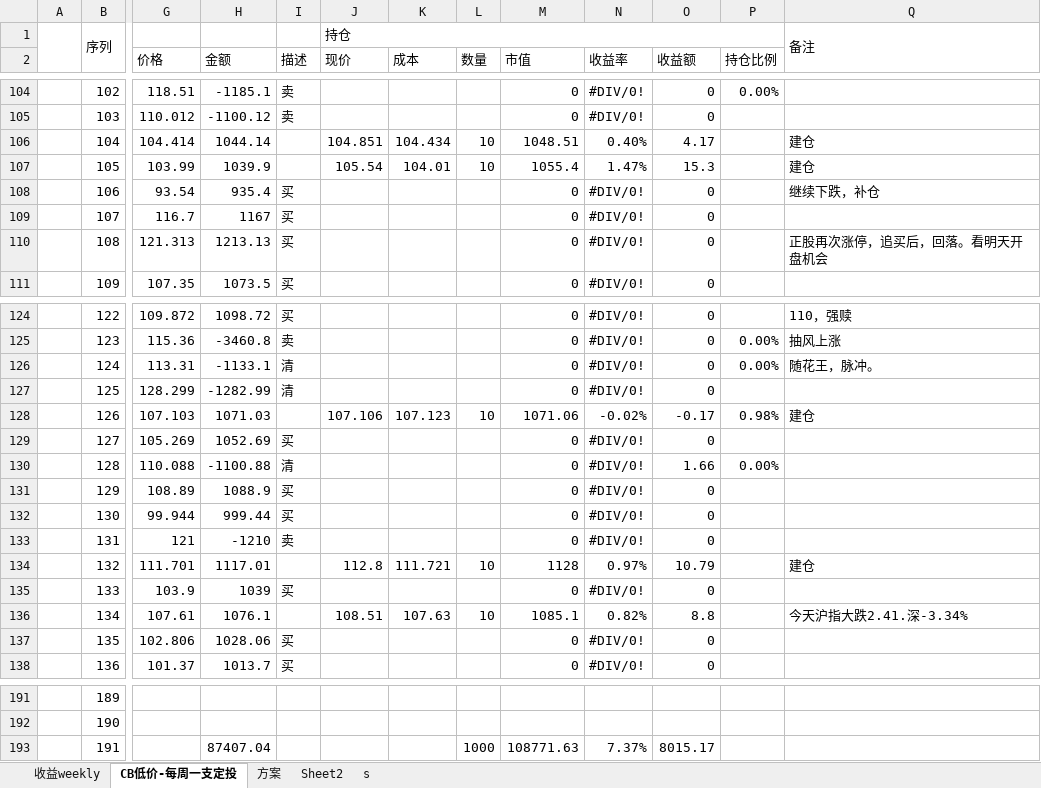
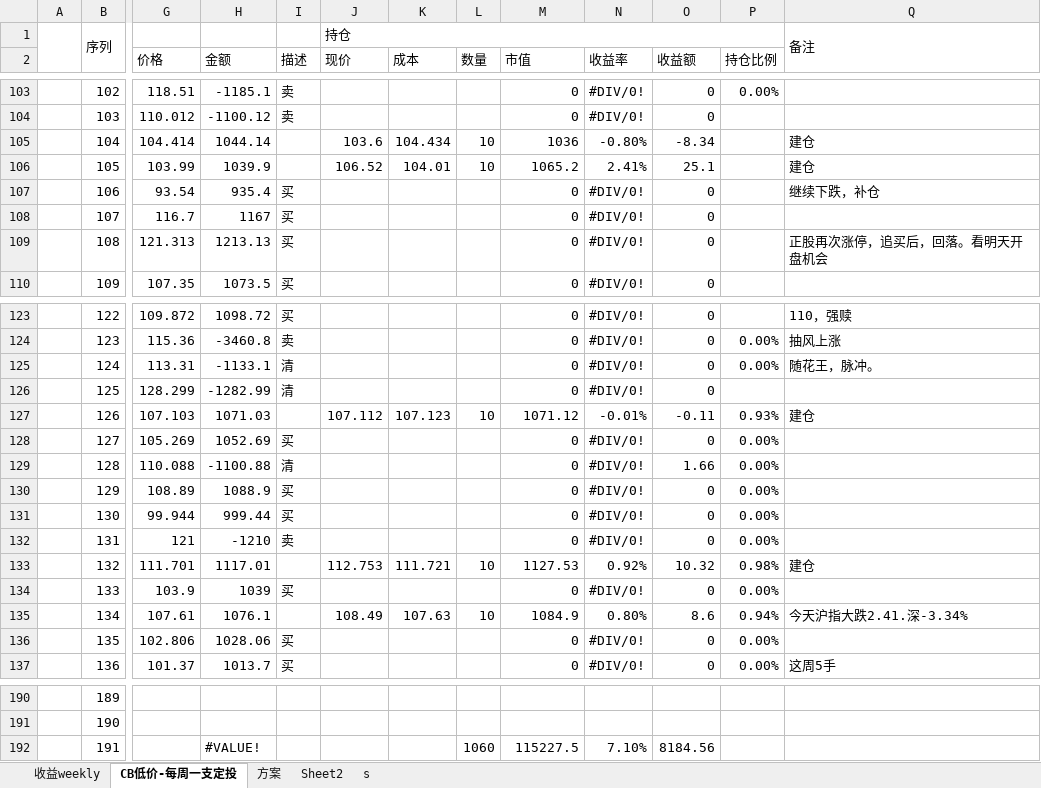
Before and after one commit to CBEB/CB, an Excel workbook: 2022/CB-M-week-lowPrice.xlsx, sheet CB低价-每周一支定投, drawn as a sheet; only a part is shown, gaps mark what is left out; values as stored, in another font and other column widths than the file's, no cell formats; conditional formats not drawn; addresses are those after the commit; the diff covers the shown part only; the diff names each change by its address in the sheet, - before the commit and + after, or states it on an @@ line.

Commit message:
610

```diff
--- a/2022/CB-M-week-lowPrice.xlsx (sheet CB低价-每周一支定投)
+++ b/2022/CB-M-week-lowPrice.xlsx (sheet CB低价-每周一支定投)
-J105 (现价): 104.851
+J105 (现价): 103.6
-M105 (市值): 1048.51
+M105 (市值): 1036
-N105 (收益率): 0.40%
+N105 (收益率): -0.80%
-O105 (收益额): 4.17
+O105 (收益额): -8.34
-J106 (现价): 105.54
+J106 (现价): 106.52
-M106 (市值): 1055.4
+M106 (市值): 1065.2
-N106 (收益率): 1.47%
+N106 (收益率): 2.41%
-O106 (收益额): 15.3
+O106 (收益额): 25.1
-J127 (现价): 107.106
+J127 (现价): 107.112
-M127 (市值): 1071.06
+M127 (市值): 1071.12
-N127 (收益率): -0.02%
+N127 (收益率): -0.01%
-O127 (收益额): -0.17
+O127 (收益额): -0.11
-P127 (持仓比例): 0.98%
+P127 (持仓比例): 0.93%
-P128 (持仓比例): (empty)
+P128 (持仓比例): 0.00%
-P130:P132 (持仓比例): (empty)
+P130:P132 (持仓比例): 0.00%
-J133 (现价): 112.8
+J133 (现价): 112.753
-M133 (市值): 1128
+M133 (市值): 1127.53
-N133 (收益率): 0.97%
+N133 (收益率): 0.92%
-O133 (收益额): 10.79
+O133 (收益额): 10.32
-P133 (持仓比例): (empty)
+P133 (持仓比例): 0.98%
-P134 (持仓比例): (empty)
+P134 (持仓比例): 0.00%
-J135 (现价): 108.51
+J135 (现价): 108.49
-M135 (市值): 1085.1
+M135 (市值): 1084.9
-N135 (收益率): 0.82%
+N135 (收益率): 0.80%
-O135 (收益额): 8.8
+O135 (收益额): 8.6
-P135 (持仓比例): (empty)
+P135 (持仓比例): 0.94%
-P136:P137 (持仓比例): (empty)
+P136:P137 (持仓比例): 0.00%
-Q137: (empty)
+Q137: 这周5手
-H192 (金额): 87407.04
+H192 (金额): #VALUE!
-L192 (数量): 1000
+L192 (数量): 1060
-M192 (市值): 108771.63
+M192 (市值): 115227.5
-N192 (收益率): 7.37%
+N192 (收益率): 7.10%
-O192 (收益额): 8015.17
+O192 (收益额): 8184.56
```
Also changed, not shown: 1 removed row and 363 edited cells elsewhere in this sheet, sheet 收益weekly, sheet 方案, cell formats, formulas that keep their value, charts or pictures.
